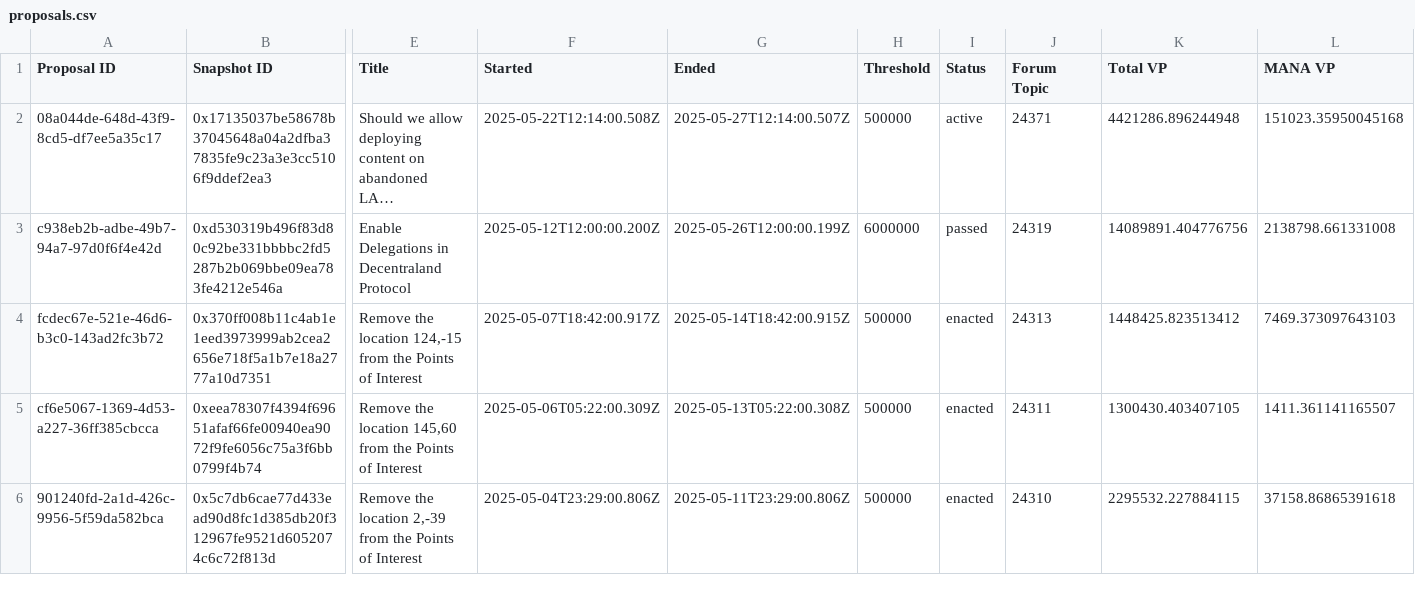
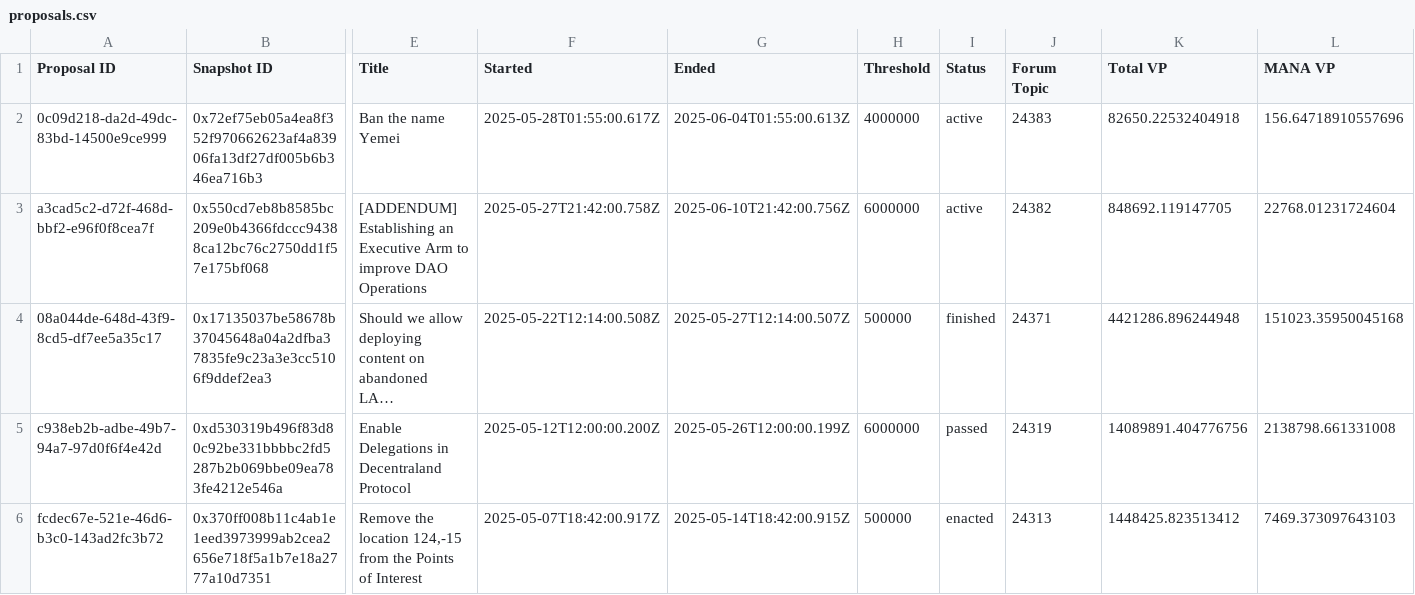
Before and after one commit to Decentraland-DAO/transparency, a CSV file: proposals.csv, drawn as a sheet; only a part is shown, gaps mark what is left out; the shorter side is filled out with more unchanged rows; long unchanged cells end in …; addresses are those after the commit; rows hold the shown columns only; the diff names each change by its address in the sheet, - before the commit and + after, or states it on an @@ line.

```diff
--- a/proposals.csv
+++ b/proposals.csv
+row 2: 0c09d218-da2d-49dc-83bd-14500e9ce999 | 0x72ef75eb05a4ea8f352f970662623af4a83906fa13df27df005b6b346ea716b3 | Ban the name Yemei | 2025-05-28T01:55:00.617Z | 2025-06-04T01:55:00.613Z | 4000000 | active | 24383 | 82650.22532404918 | 156.64718910557696
+row 3: a3cad5c2-d72f-468d-bbf2-e96f0f8cea7f | 0x550cd7eb8b8585bc209e0b4366fdccc94388ca12bc76c2750dd1f57e175bf068 | [ADDENDUM] Establishing an Executive Arm to improve DAO Operations | 2025-05-27T21:42:00.758Z | 2025-06-10T21:42:00.756Z | 6000000 | active | 24382 | 848692.119147705 | 22768.01231724604
-I4 (Status): active
+I4 (Status): finished
```
Also changed, not shown: balances.csv, members.csv, 11 other files.
